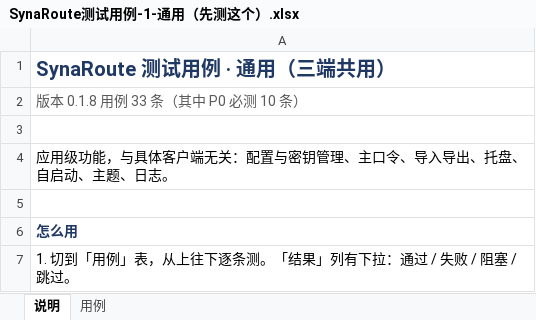
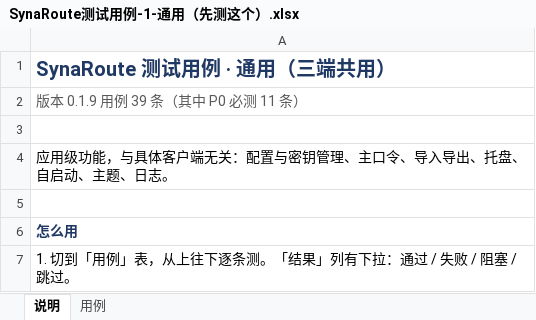
Before and after one commit to EngineeMoMo/SynaRoute, an Excel workbook: docs/测试用例/SynaRoute测试用例-1-通用（先测这个）.xlsx, sheet 说明, drawn as a sheet; only a part is shown; values as stored, in another font and other column widths than the file's, no borders; the diff names each change by its address in the sheet, - before the commit and + after, or states it on an @@ line.

```diff
--- a/docs/测试用例/SynaRoute测试用例-1-通用（先测这个）.xlsx (sheet 说明)
+++ b/docs/测试用例/SynaRoute测试用例-1-通用（先测这个）.xlsx (sheet 说明)
-A2: 版本 0.1.8 用例 33 条（其中 P0 必测 10 条）
+A2: 版本 0.1.9 用例 39 条（其中 P0 必测 11 条）
```
Also changed, not shown: sheet 用例, docs/测试用例/SynaRoute测试用例-2-Claude Code CLI.xlsx, docs/测试用例/SynaRoute测试用例-4-Codex.xlsx, 4 other files.
